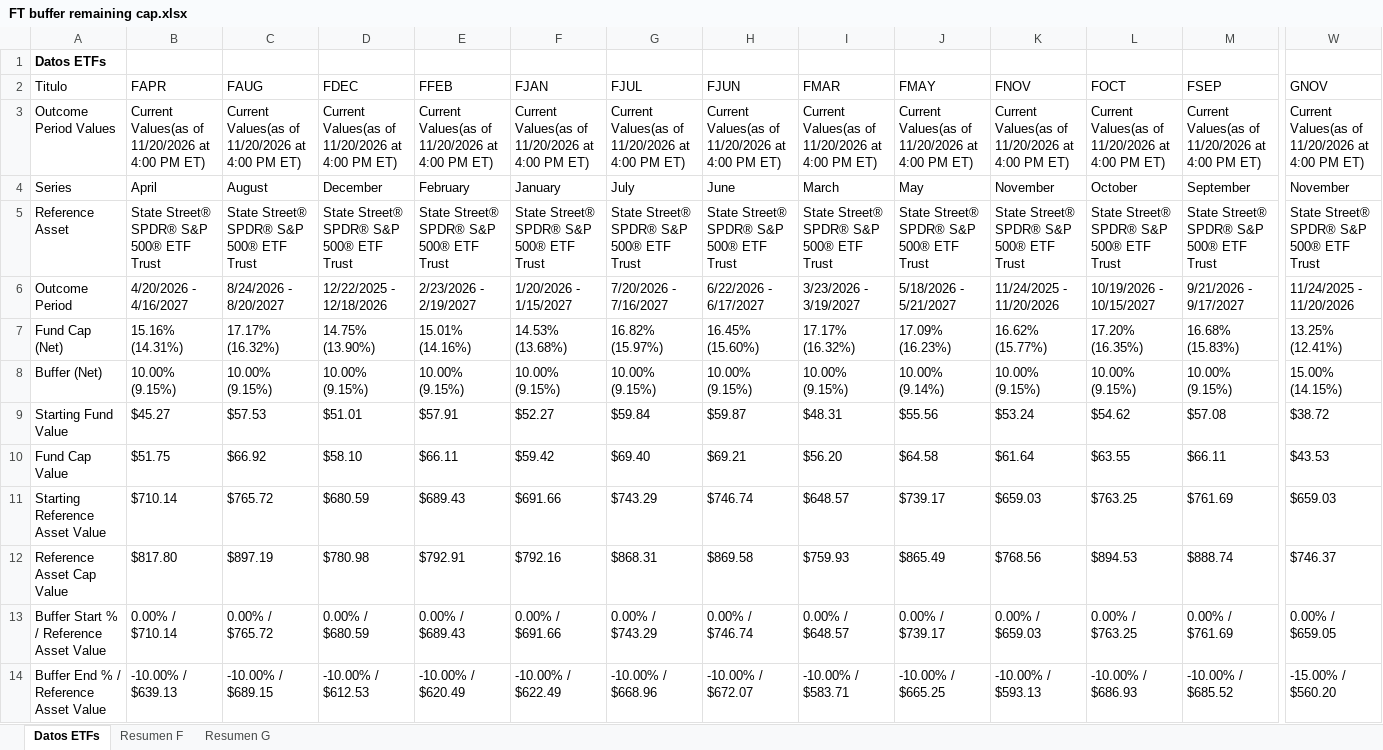
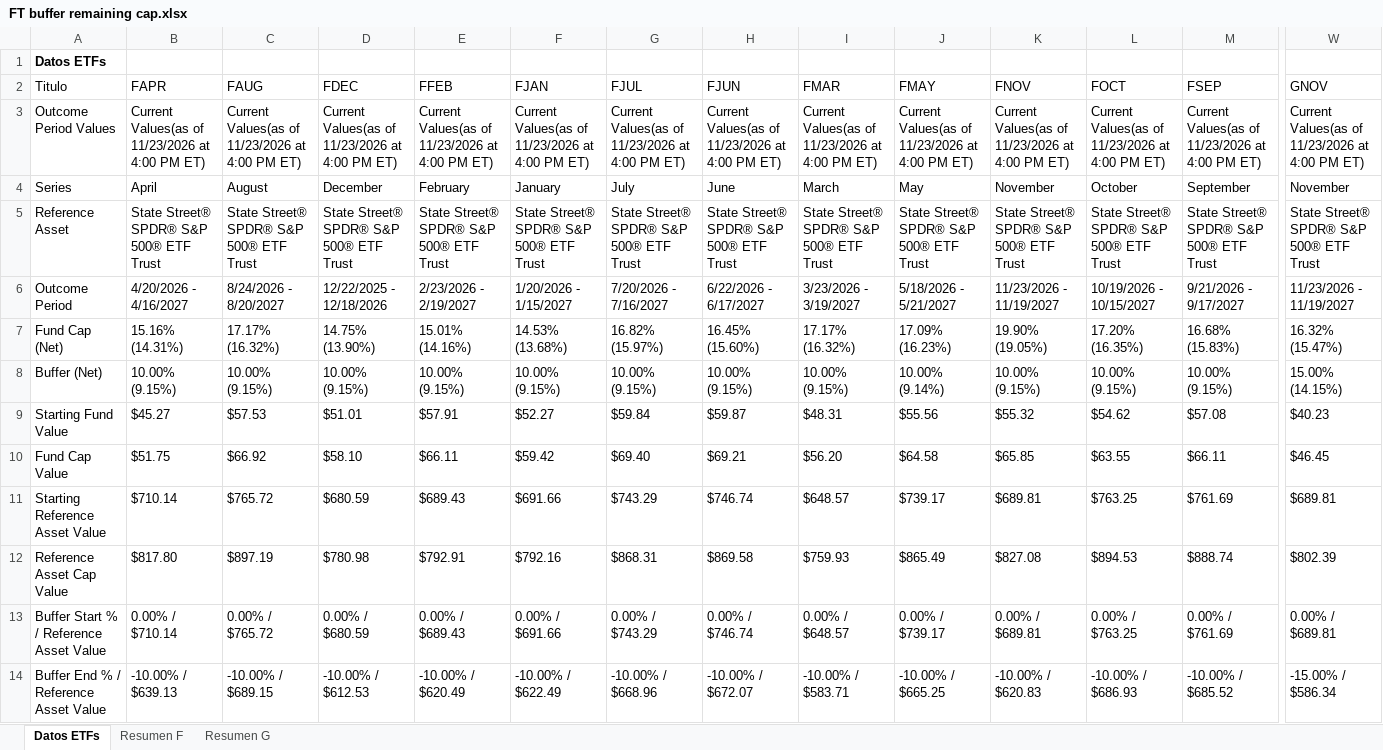
Before and after one commit to Toaderz/Ft-buffer-evolve, an Excel workbook: FT buffer remaining cap.xlsx, sheet Datos ETFs, drawn as a sheet; only a part is shown, gaps mark what is left out; values as stored, in another font and other column widths than the file's, no borders; table styles not drawn; the diff covers the shown part only; the diff names each change by its address in the sheet, - before the commit and + after, or states it on an @@ line.

```diff
--- a/FT buffer remaining cap.xlsx (sheet Datos ETFs)
+++ b/FT buffer remaining cap.xlsx (sheet Datos ETFs)
-B3 (FAPR): …Values(as of 11/20/2026 at 4:00…
+B3 (FAPR): …Values(as of 11/23/2026 at 4:00…
-C3 (FAUG): …Values(as of 11/20/2026 at 4:00…
+C3 (FAUG): …Values(as of 11/23/2026 at 4:00…
-D3 (FDEC): …Values(as of 11/20/2026 at 4:00…
+D3 (FDEC): …Values(as of 11/23/2026 at 4:00…
-E3 (FFEB): …Values(as of 11/20/2026 at 4:00…
+E3 (FFEB): …Values(as of 11/23/2026 at 4:00…
-F3 (FJAN): …Values(as of 11/20/2026 at 4:00…
+F3 (FJAN): …Values(as of 11/23/2026 at 4:00…
-G3 (FJUL): …Values(as of 11/20/2026 at 4:00…
+G3 (FJUL): …Values(as of 11/23/2026 at 4:00…
-H3 (FJUN): …Values(as of 11/20/2026 at 4:00…
+H3 (FJUN): …Values(as of 11/23/2026 at 4:00…
-I3 (FMAR): …Values(as of 11/20/2026 at 4:00…
+I3 (FMAR): …Values(as of 11/23/2026 at 4:00…
-J3 (FMAY): …Values(as of 11/20/2026 at 4:00…
+J3 (FMAY): …Values(as of 11/23/2026 at 4:00…
-K3 (FNOV): …Values(as of 11/20/2026 at 4:00…
+K3 (FNOV): …Values(as of 11/23/2026 at 4:00…
-L3 (FOCT): …Values(as of 11/20/2026 at 4:00…
+L3 (FOCT): …Values(as of 11/23/2026 at 4:00…
-M3 (FSEP): …Values(as of 11/20/2026 at 4:00…
+M3 (FSEP): …Values(as of 11/23/2026 at 4:00…
-W3 (GNOV): …Values(as of 11/20/2026 at 4:00…
+W3 (GNOV): …Values(as of 11/23/2026 at 4:00…
-K6 (FNOV): 11/24/2025 - 11/20/2026
+K6 (FNOV): 11/23/2026 - 11/19/2027
-W6 (GNOV): 11/24/2025 - 11/20/2026
+W6 (GNOV): 11/23/2026 - 11/19/2027
-K7 (FNOV): 16.62% (15.77%)
+K7 (FNOV): 19.90% (19.05%)
-W7 (GNOV): 13.25% (12.41%)
+W7 (GNOV): 16.32% (15.47%)
-K9 (FNOV): $53.24
+K9 (FNOV): $55.32
-W9 (GNOV): $38.72
+W9 (GNOV): $40.23
-K10 (FNOV): $61.64
+K10 (FNOV): $65.85
-W10 (GNOV): $43.53
+W10 (GNOV): $46.45
-K11 (FNOV): $659.03
+K11 (FNOV): $689.81
-W11 (GNOV): $659.03
+W11 (GNOV): $689.81
-K12 (FNOV): $768.56
+K12 (FNOV): $827.08
-W12 (GNOV): $746.37
+W12 (GNOV): $802.39
-K13 (FNOV): 0.00% / $659.03
+K13 (FNOV): 0.00% / $689.81
-W13 (GNOV): 0.00% / $659.05
+W13 (GNOV): 0.00% / $689.81
-K14 (FNOV): -10.00% / $593.13
+K14 (FNOV): -10.00% / $620.83
-W14 (GNOV): -15.00% / $560.20
+W14 (GNOV): -15.00% / $586.34
```
Also changed, not shown: 2 added rows, 2 removed rows and 170 edited cells elsewhere in this sheet, sheet Resumen G, sheet Resumen F.
